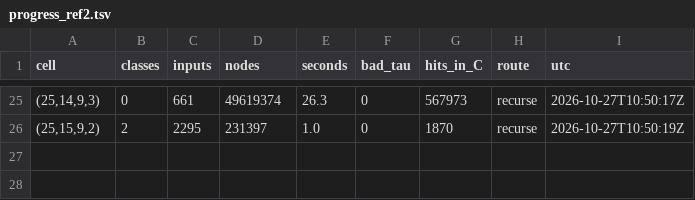
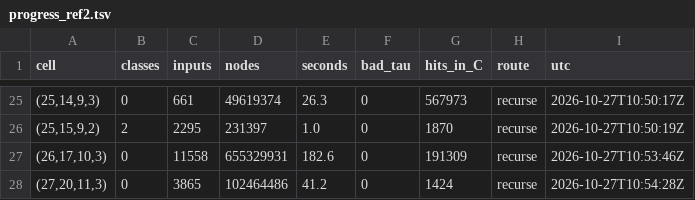
Before and after one commit to hturcotte1/Erdos-757, a TSV file: experiments/20261027-0340-induction-n28-n29-f25/progress_ref2.tsv, drawn as a sheet; only a part is shown, gaps mark what is left out; the diff names each change by its address in the sheet, - before the commit and + after, or states it on an @@ line.

```diff
--- a/experiments/20261027-0340-induction-n28-n29-f25/progress_ref2.tsv
+++ b/experiments/20261027-0340-induction-n28-n29-f25/progress_ref2.tsv
+row 27: (26,17,10,3) | 0 | 11558 | 655329931 | 182.6 | 0 | 191309 | recurse | 2026-10-27T10:53:46Z
+row 28: (27,20,11,3) | 0 | 3865 | 102464486 | 41.2 | 0 | 1424 | recurse | 2026-10-27T10:54:28Z
```
Also changed, not shown: 14 other files.
